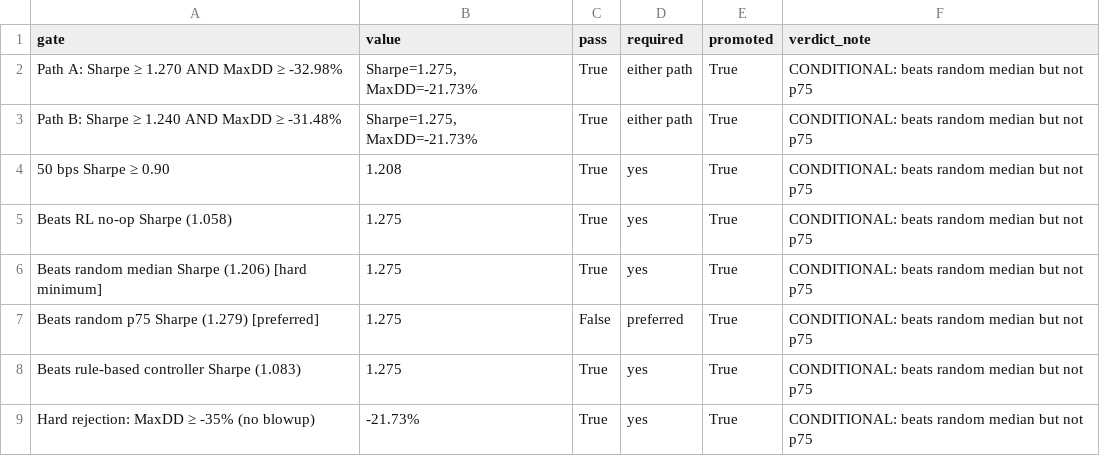
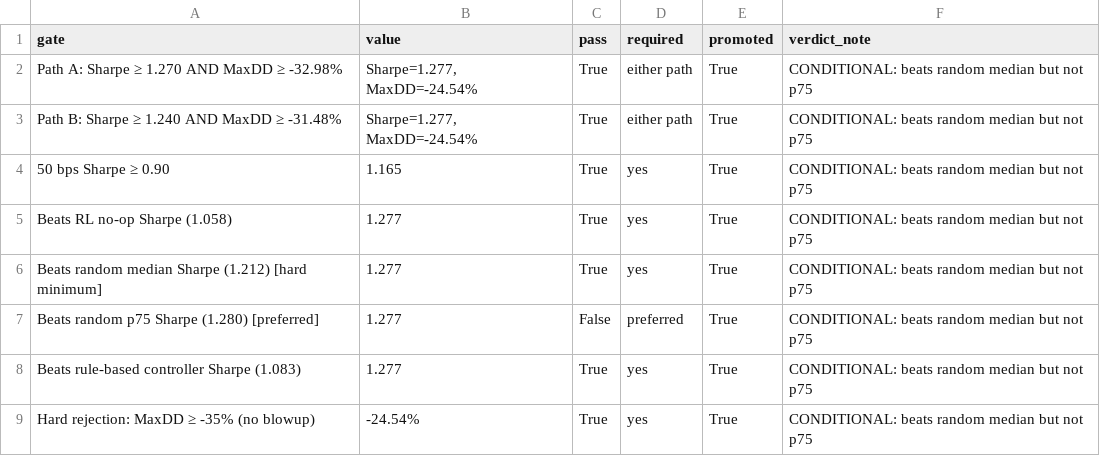
Before and after one commit to shivam61/us-rl-portfolio, a CSV file: artifacts/reports/e6_promotion_gates.csv, drawn as a sheet.

```diff
--- a/artifacts/reports/e6_promotion_gates.csv
+++ b/artifacts/reports/e6_promotion_gates.csv
@@ -1,9 +1,9 @@
 gate,value,pass,required,promoted,verdict_note
-Path A: Sharpe ≥ 1.270 AND MaxDD ≥ -32.98%,"Sharpe=1.275, MaxDD=-21.73%",True,either path,True,CONDITIONAL: beats random median but not p75
-Path B: Sharpe ≥ 1.240 AND MaxDD ≥ -31.48%,"Sharpe=1.275, MaxDD=-21.73%",True,either path,True,CONDITIONAL: beats random median but not p75
-50 bps Sharpe ≥ 0.90,1.208,True,yes,True,CONDITIONAL: beats random median but not p75
-Beats RL no-op Sharpe (1.058),1.275,True,yes,True,CONDITIONAL: beats random median but not p75
-Beats random median Sharpe (1.206) [hard minimum],1.275,True,yes,True,CONDITIONAL: beats random median but not p75
-Beats random p75 Sharpe (1.279) [preferred],1.275,False,preferred,True,CONDITIONAL: beats random median but not p75
-Beats rule-based controller Sharpe (1.083),1.275,True,yes,True,CONDITIONAL: beats random median but not p75
-Hard rejection: MaxDD ≥ -35% (no blowup),-21.73%,True,yes,True,CONDITIONAL: beats random median but not p75
+Path A: Sharpe ≥ 1.270 AND MaxDD ≥ -32.98%,"Sharpe=1.277, MaxDD=-24.54%",True,either path,True,CONDITIONAL: beats random median but not p75
+Path B: Sharpe ≥ 1.240 AND MaxDD ≥ -31.48%,"Sharpe=1.277, MaxDD=-24.54%",True,either path,True,CONDITIONAL: beats random median but not p75
+50 bps Sharpe ≥ 0.90,1.165,True,yes,True,CONDITIONAL: beats random median but not p75
+Beats RL no-op Sharpe (1.058),1.277,True,yes,True,CONDITIONAL: beats random median but not p75
+Beats random median Sharpe (1.212) [hard minimum],1.277,True,yes,True,CONDITIONAL: beats random median but not p75
+Beats random p75 Sharpe (1.280) [preferred],1.277,False,preferred,True,CONDITIONAL: beats random median but not p75
+Beats rule-based controller Sharpe (1.083),1.277,True,yes,True,CONDITIONAL: beats random median but not p75
+Hard rejection: MaxDD ≥ -35% (no blowup),-24.54%,True,yes,True,CONDITIONAL: beats random median but not p75
```
Also changed, not shown: artifacts/reports/e6_policy_comparison.csv, artifacts/reports/e6_random_distribution.csv, 5 other files.
